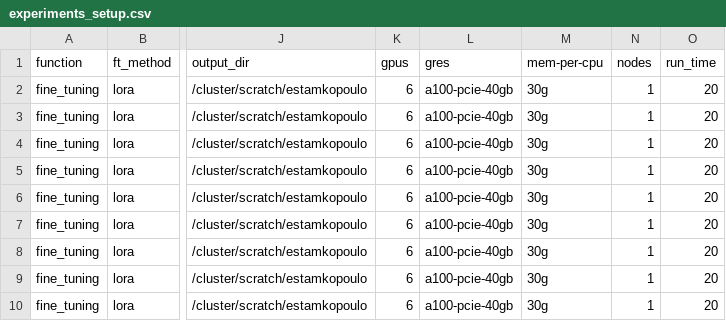
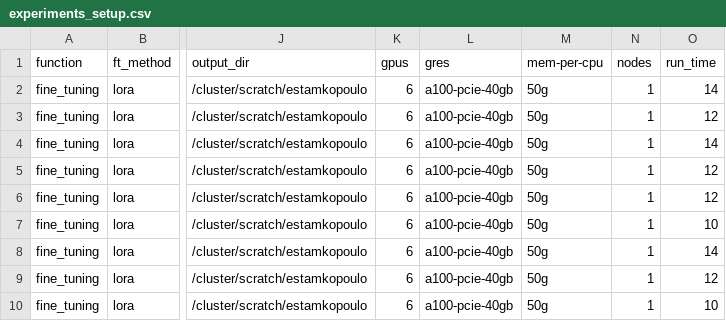
Before and after one commit to LSSI-ETH/plmfit, a CSV file: scripts/lora/experiments_setup.csv, drawn as a sheet; only a part is shown, gaps mark what is left out; the diff names each change by its address in the sheet, - before the commit and + after, or states it on an @@ line.

```diff
--- a/scripts/lora/experiments_setup.csv
+++ b/scripts/lora/experiments_setup.csv
-M2:M10 (mem-per-cpu): 30g
+M2:M10 (mem-per-cpu): 50g
-O2 (run_time): 20
+O2 (run_time): 14
-O3 (run_time): 20
+O3 (run_time): 12
-O4 (run_time): 20
+O4 (run_time): 14
-O5:O6 (run_time): 20
+O5:O6 (run_time): 12
-O7 (run_time): 20
+O7 (run_time): 10
-O8 (run_time): 20
+O8 (run_time): 14
-O9 (run_time): 20
+O9 (run_time): 12
-O10 (run_time): 20
+O10 (run_time): 10
```
Also changed, not shown: 1 other file.
